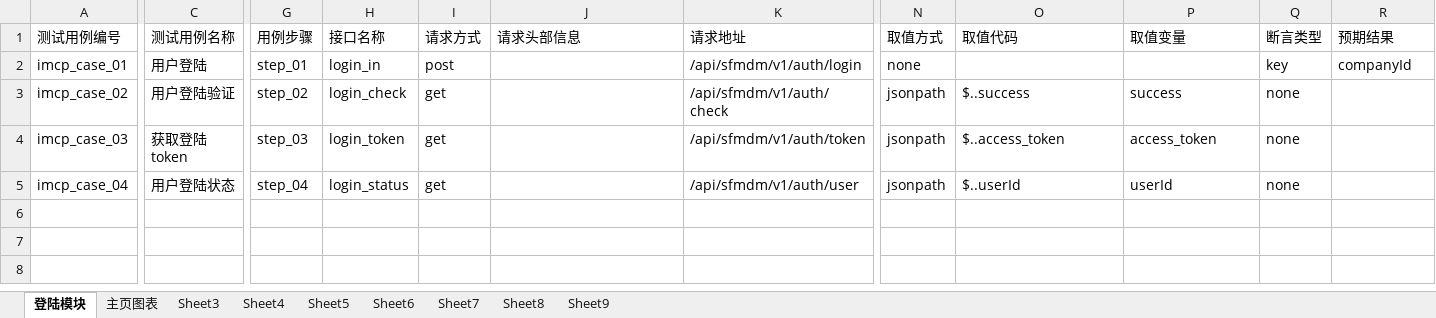
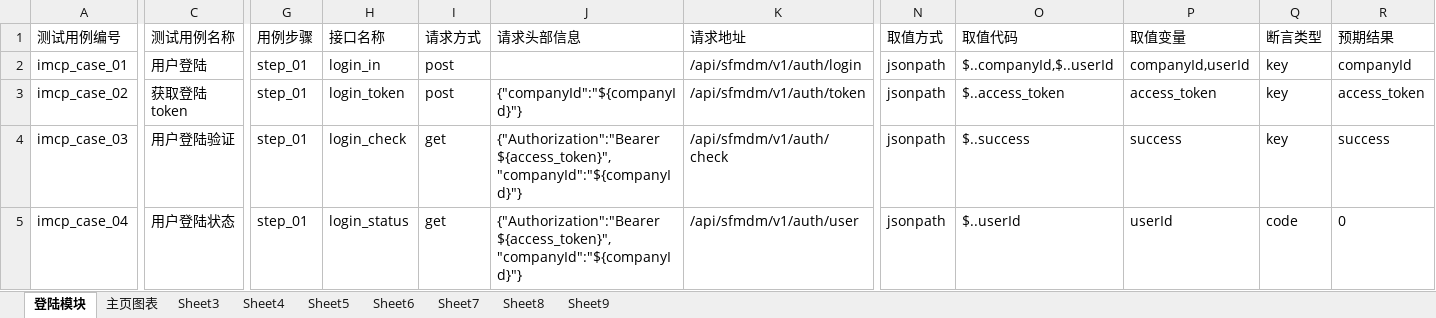
Before and after one commit to liying103/sfmdm_api_auto, an Excel workbook: data/imcp_api_data.xlsx, sheet 登陆模块, drawn as a sheet; only a part is shown, gaps mark what is left out; values as stored, in another font and other column widths than the file's, no borders; the diff covers the shown part only; the diff names each change by its address in the sheet, - before the commit and + after, or states it on an @@ line.

```diff
--- a/data/imcp_api_data.xlsx (sheet 登陆模块)
+++ b/data/imcp_api_data.xlsx (sheet 登陆模块)
-N2: none
+N2: jsonpath
-O2: (empty)
+O2: $..companyId,$..userId
-P2: (empty)
+P2: companyId,userId
-C3: 用户登陆验证
+C3: 获取登陆token
-G3: step_02
+G3: step_01
-H3: login_check
+H3: login_token
-I3: get
+I3: post
-J3: (empty)
+J3: {"companyId":"${companyId}"}
-K3: /api/sfmdm/v1/auth/check
+K3: /api/sfmdm/v1/auth/token
-O3: $..success
+O3: $..access_token
-P3: success
+P3: access_token
-Q3:Q4: none
+Q3:Q4: key
-R3: (empty)
+R3: access_token
-C4: 获取登陆token
+C4: 用户登陆验证
-G4: step_03
+G4: step_01
-H4: login_token
+H4: login_check
-J4:J5: (empty)
+J4:J5: {"Authorization":"Bearer ${access_token}","companyId":"${companyId}"}
-K4: /api/sfmdm/v1/auth/token
+K4: /api/sfmdm/v1/auth/check
-O4: $..access_token
+O4: $..success
-P4: access_token
+P4: success
-R4: (empty)
+R4: success
-G5: step_04
+G5: step_01
-Q5: none
+Q5: code
-R5: (empty)
+R5: 0
```
Also changed, not shown: 1 edited cell elsewhere in this sheet, sheet 主页图表, 11 other files.
